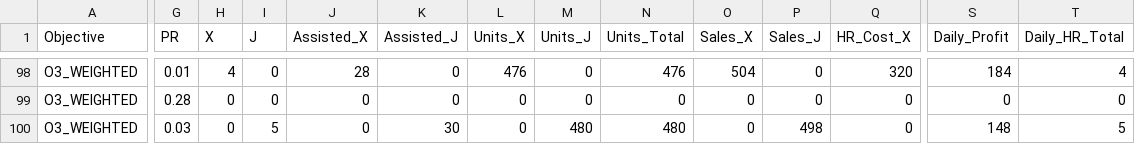
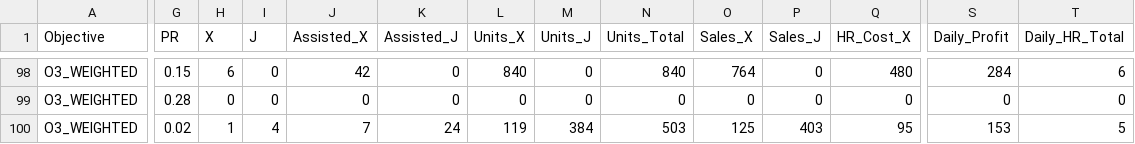
Before and after one commit to joaofarys200/Tiapose2026, a CSV file: csv/optimization/metaheuristica_best_plans.csv, drawn as a sheet; only a part is shown, gaps mark what is left out; the diff covers the shown part only; the diff names each change by its address in the sheet, - before the commit and + after, or states it on an @@ line.

```diff
--- a/csv/optimization/metaheuristica_best_plans.csv
+++ b/csv/optimization/metaheuristica_best_plans.csv
-G98 (PR): 0.01
+G98 (PR): 0.15
-H98 (X): 4
+H98 (X): 6
-J98 (Assisted_X): 28
+J98 (Assisted_X): 42
-L98 (Units_X): 476
+L98 (Units_X): 840
-N98 (Units_Total): 476
+N98 (Units_Total): 840
-O98 (Sales_X): 504
+O98 (Sales_X): 764
-Q98 (HR_Cost_X): 320
+Q98 (HR_Cost_X): 480
-S98 (Daily_Profit): 184
+S98 (Daily_Profit): 284
-T98 (Daily_HR_Total): 4
+T98 (Daily_HR_Total): 6
-G100 (PR): 0.03
+G100 (PR): 0.02
-H100 (X): 0
+H100 (X): 1
-I100 (J): 5
+I100 (J): 4
-J100 (Assisted_X): 0
+J100 (Assisted_X): 7
-K100 (Assisted_J): 30
+K100 (Assisted_J): 24
-L100 (Units_X): 0
+L100 (Units_X): 119
-M100 (Units_J): 480
+M100 (Units_J): 384
-N100 (Units_Total): 480
+N100 (Units_Total): 503
-O100 (Sales_X): 0
+O100 (Sales_X): 125
-P100 (Sales_J): 498
+P100 (Sales_J): 403
-Q100 (HR_Cost_X): 0
+Q100 (HR_Cost_X): 95
-S100 (Daily_Profit): 148
+S100 (Daily_Profit): 153
```
Also changed, not shown: 105 edited cells elsewhere in this file, csv/optimization/metaheuristica_runs.csv, csv/optimization/metaheuristica_summary.csv, 4 other files.
